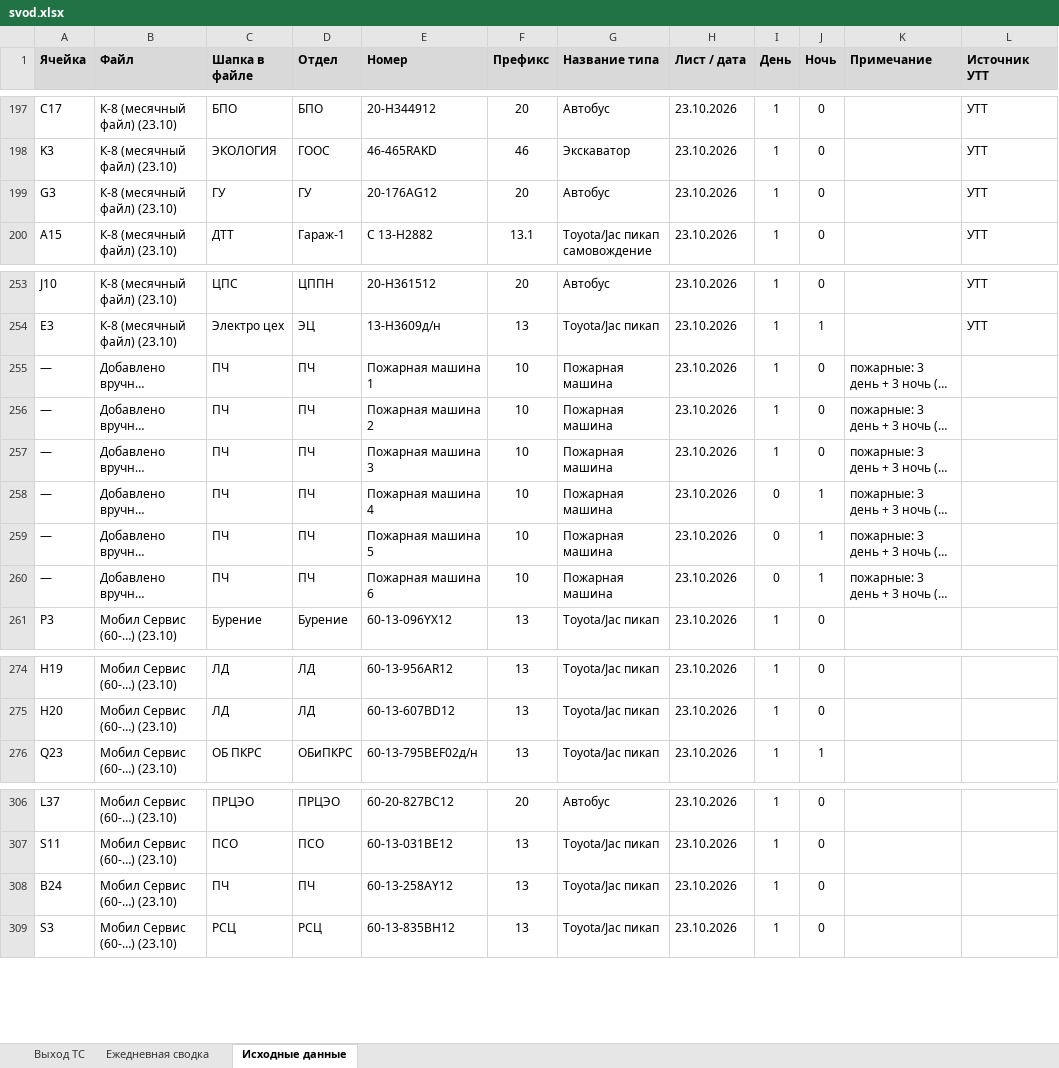
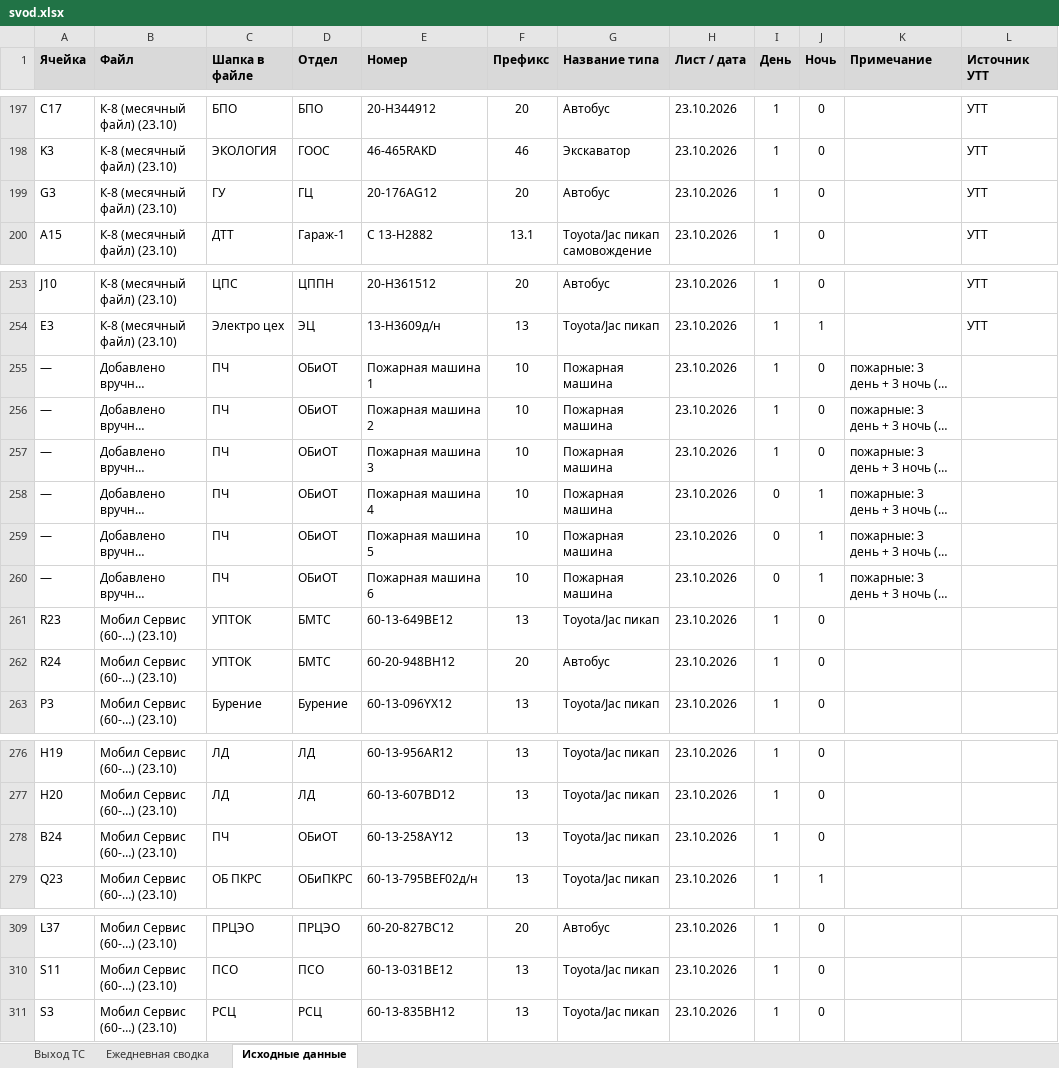
Before and after one commit to aura2889/summary, an Excel workbook: archive/2026-10-23/svod.xlsx, sheet Исходные данные, drawn as a sheet; only a part is shown, gaps mark what is left out; long unchanged cells end in …; values as stored, in another font and other column widths than the file's, no borders; charts and pictures not drawn; removed rows and columns are numbered as before the commit, all else as after; the diff covers the shown part only; the diff names each change by its address in the sheet, - before the commit and + after, or states it on an @@ line.

```diff
--- a/archive/2026-10-23/svod.xlsx (sheet Исходные данные)
+++ b/archive/2026-10-23/svod.xlsx (sheet Исходные данные)
-D199 (Отдел): ГУ
+D199 (Отдел): ГЦ
-D255:D260 (Отдел): ПЧ
+D255:D260 (Отдел): ОБиОТ
+row 261: R23 | Мобил Сервис (60-…) (23.10) | УПТОК | БМТС | 60-13-649ВE12 | 13 | Toyota/Jac пикап | 23.10.2026 | 1 | 0
+row 262: R24 | Мобил Сервис (60-…) (23.10) | УПТОК | БМТС | 60-20-948BH12 | 20 | Автобус | 23.10.2026 | 1 | 0
+row 278: B24 | Мобил Сервис (60-…) (23.10) | ПЧ | ОБиОТ | 60-13-258AY12 | 13 | Toyota/Jac пикап | 23.10.2026 | 1 | 0
-row 308: B24 | Мобил Сервис (60-…) (23.10) | ПЧ | ПЧ | 60-13-258AY12 | 13 | Toyota/Jac пикап | 23.10.2026 | 1 | 0
```
Also changed, not shown: 8 added rows and 10 removed rows elsewhere in this sheet, sheet Выход ТС, formulas that keep their value, 7 other files.
